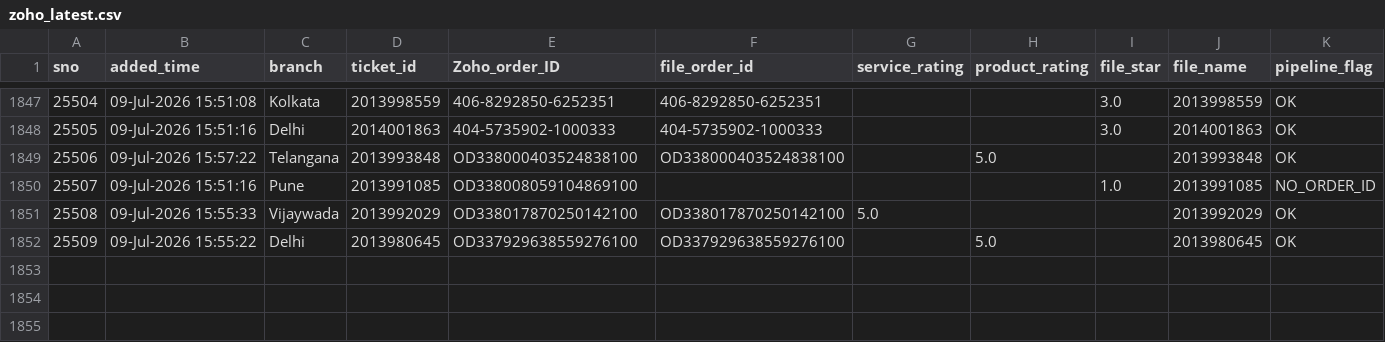
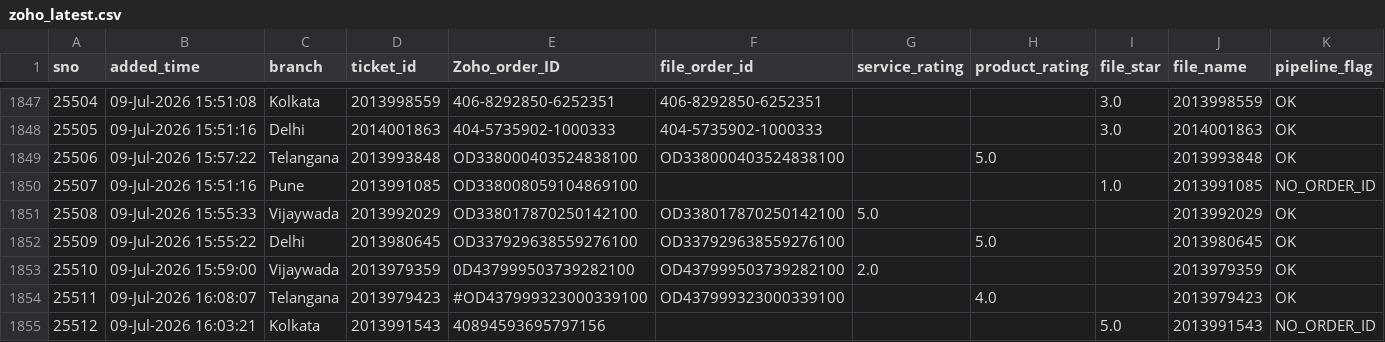
Before and after one commit to BobCantBuild/zoho-image-pipeline, a CSV file: data/zoho_latest.csv, drawn as a sheet; only a part is shown, gaps mark what is left out; rows hold the shown columns only; the diff names each change by its address in the sheet, - before the commit and + after, or states it on an @@ line.

Commit message:
auto: update dashboard data — 1854 records [2026-07-09 16:33]

```diff
--- a/data/zoho_latest.csv
+++ b/data/zoho_latest.csv
+row 1853: 25510 | 09-Jul-2026 15:59:00 | Vijaywada | 2013979359 | 0D437999503739282100 | OD437999503739282100 | 2.0 |  |  | 2013979359 | OK
+row 1854: 25511 | 09-Jul-2026 16:08:07 | Telangana | 2013979423 | #OD437999323000339100 | OD437999323000339100 |  | 4.0 |  | 2013979423 | OK
+row 1855: 25512 | 09-Jul-2026 16:03:21 | Kolkata | 2013991543 | 40894593695797156 |  |  |  | 5.0 | 2013991543 | NO_ORDER_ID
```
